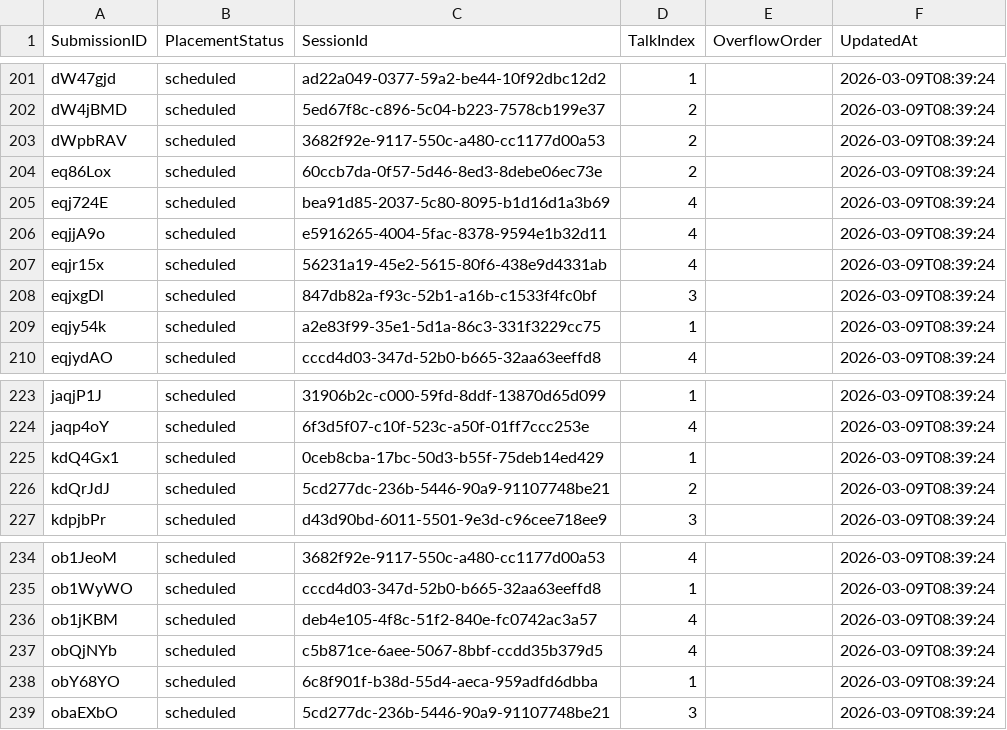
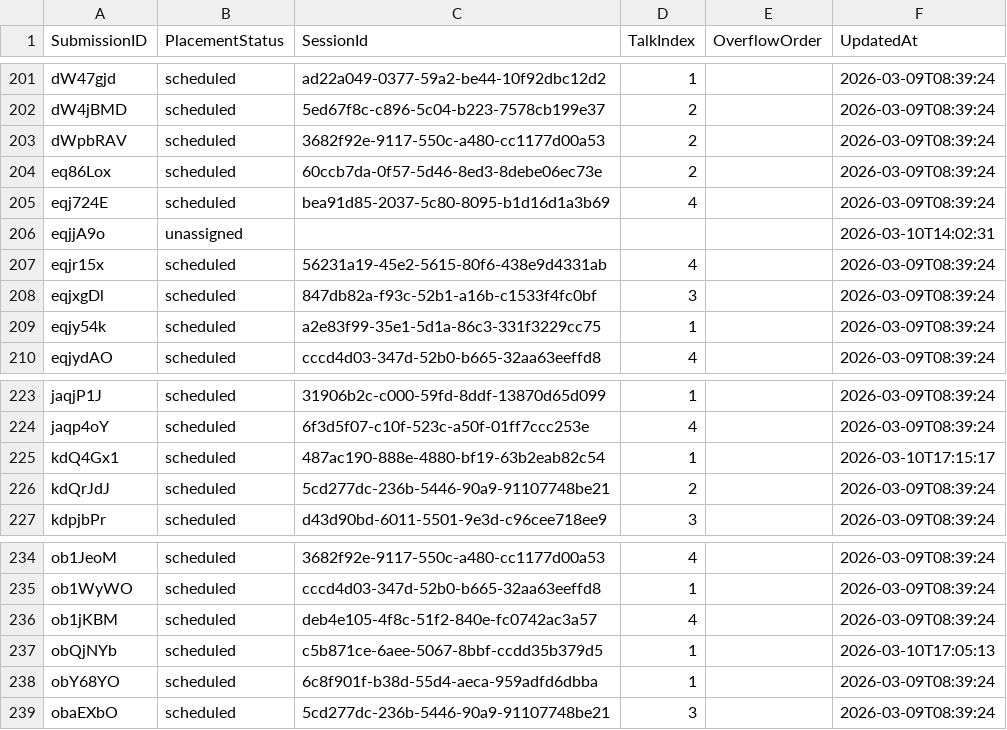
Before and after one commit to ignacio-flores/conference-studio, a CSV file: wic_app/state/paper_placements.csv, drawn as a sheet; only a part is shown, gaps mark what is left out; the diff covers the shown part only.

```diff
--- a/wic_app/state/paper_placements.csv
+++ b/wic_app/state/paper_placements.csv
@@ -205,3 +205,3 @@ eq86Lox,scheduled,60ccb7da-0f57-5d46-8ed3-8debe06ec73e,2,,2026-03-09T08:39:24
 eqj724E,scheduled,bea91d85-2037-5c80-8095-b1d16d1a3b69,4,,2026-03-09T08:39:24
-eqjjA9o,scheduled,e5916265-4004-5fac-8378-9594e1b32d11,4,,2026-03-09T08:39:24
+eqjjA9o,unassigned,,,,2026-03-10T14:02:31
 eqjr15x,scheduled,56231a19-45e2-5615-80f6-438e9d4331ab,4,,2026-03-09T08:39:24
@@ -224,3 +224,3 @@ jaqjP1J,scheduled,31906b2c-c000-59fd-8ddf-13870d65d099,1,,2026-03-09T08:39:24
 jaqp4oY,scheduled,6f3d5f07-c10f-523c-a50f-01ff7ccc253e,4,,2026-03-09T08:39:24
-kdQ4Gx1,scheduled,0ceb8cba-17bc-50d3-b55f-75deb14ed429,1,,2026-03-09T08:39:24
+kdQ4Gx1,scheduled,487ac190-888e-4880-bf19-63b2eab82c54,1,,2026-03-10T17:15:17
 kdQrJdJ,scheduled,5cd277dc-236b-5446-90a9-91107748be21,2,,2026-03-09T08:39:24
@@ -236,3 +236,3 @@ ob1WyWO,scheduled,cccd4d03-347d-52b0-b665-32aa63eeffd8,1,,2026-03-09T08:39:24
 ob1jKBM,scheduled,deb4e105-4f8c-51f2-840e-fc0742ac3a57,4,,2026-03-09T08:39:24
-obQjNYb,scheduled,c5b871ce-6aee-5067-8bbf-ccdd35b379d5,4,,2026-03-09T08:39:24
+obQjNYb,scheduled,c5b871ce-6aee-5067-8bbf-ccdd35b379d5,1,,2026-03-10T17:05:13
 obY68YO,scheduled,6c8f901f-b38d-55d4-aeca-959adfd6dbba,1,,2026-03-09T08:39:24
```
Also changed, not shown: 23 edited cells elsewhere in this file, wic_app/state/classification_overrides.csv, 12 other files.
